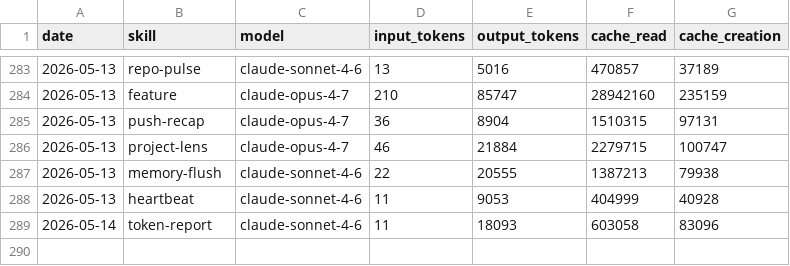
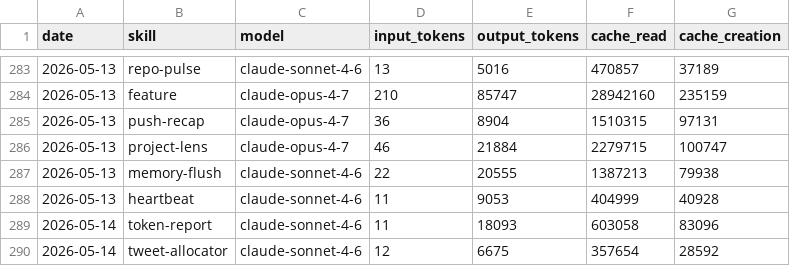
Before and after one commit to aaronjmars/aeon-agent, a CSV file: memory/token-usage.csv, drawn as a sheet; only a part is shown, gaps mark what is left out.

Commit message:
chore(tweet-allocator): auto-commit 2026-05-14

```diff
--- a/memory/token-usage.csv
+++ b/memory/token-usage.csv
@@ -289 +289,2 @@ date,skill,model,input_tokens,output_tokens,cache_read,cache_creation
 2026-05-14,token-report,claude-sonnet-4-6,11,18093,603058,83096
+2026-05-14,tweet-allocator,claude-sonnet-4-6,12,6675,357654,28592
```
Also changed, not shown: 4 other files.
